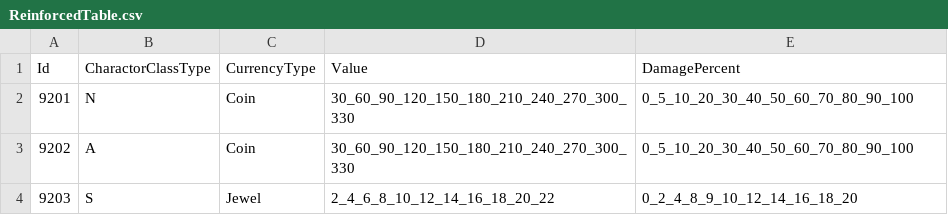
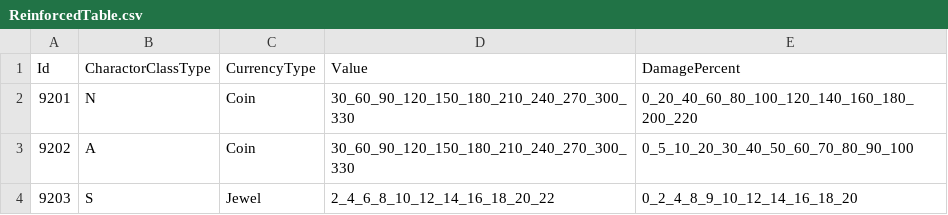
Before and after one commit to KDH1213/UnityMiniProject, a CSV file: Assets/Resources/tables/ReinforcedTable.csv, drawn as a sheet.

```diff
--- a/Assets/Resources/tables/ReinforcedTable.csv
+++ b/Assets/Resources/tables/ReinforcedTable.csv
@@ -1,3 +1,3 @@
 Id,CharactorClassType,CurrencyType,Value,DamagePercent
-9201,N,Coin,30_60_90_120_150_180_210_240_270_300_330,0_5_10_20_30_40_50_60_70_80_90_100
+9201,N,Coin,30_60_90_120_150_180_210_240_270_300_330,0_20_40_60_80_100_120_140_160_180_200_220
 9202,A,Coin,30_60_90_120_150_180_210_240_270_300_330,0_5_10_20_30_40_50_60_70_80_90_100
```
Also changed, not shown: Assets/Resources/tables/CharactorTable.csv, Assets/Resources/tables/MonsterTable.csv, 5 other files.
